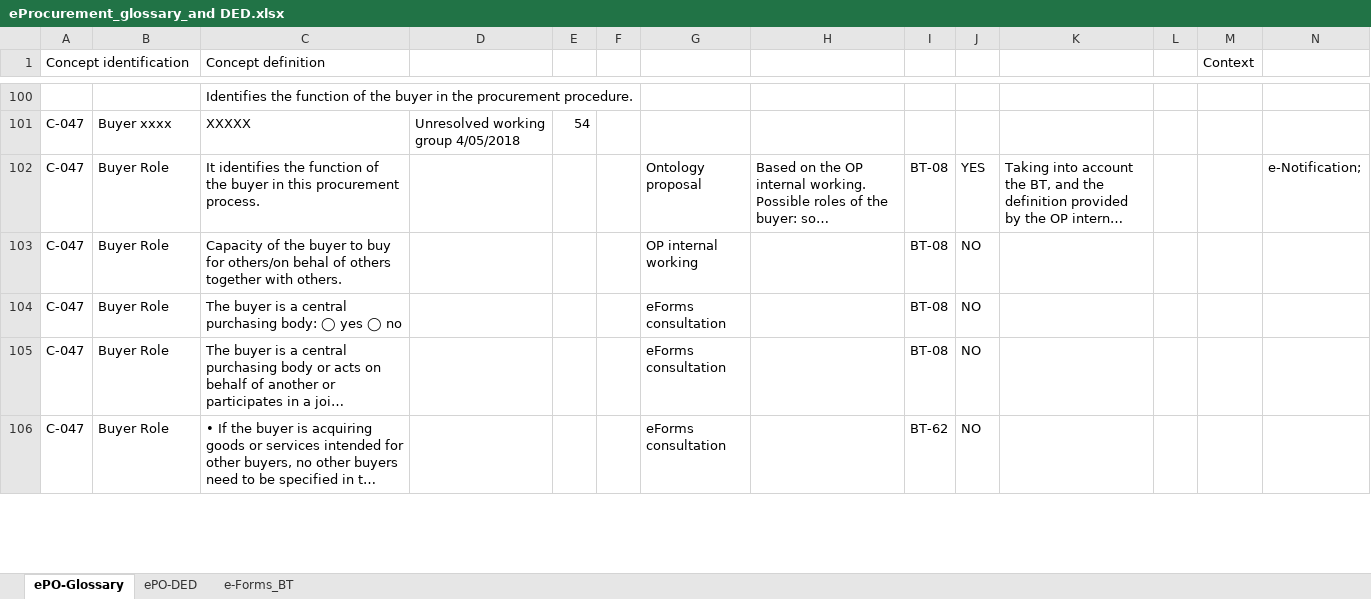
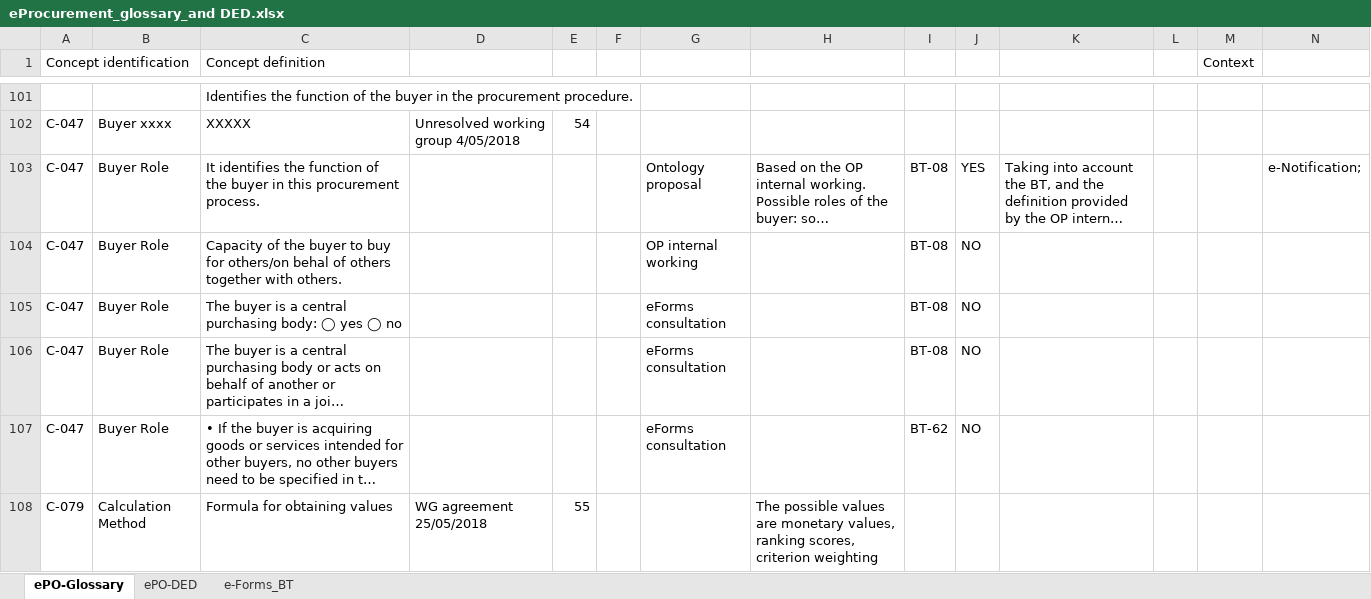
Before and after one commit to eProcurement-everis/ePO, an Excel workbook: 02_IR_DED/eProcurement_glossary_and DED.xlsx, sheet ePO-Glossary, drawn as a sheet; only a part is shown, gaps mark what is left out; long unchanged cells end in …; values as stored, in another font and other column widths than the file's, no cell formats; rows hold the shown columns only; the diff covers the shown part only; the diff names each change by its address in the sheet, - before the commit and + after, or states it on an @@ line.

Commit message:
Glossary update meetings of 18/05/2018 and 25/05/2018

```diff
--- a/02_IR_DED/eProcurement_glossary_and DED.xlsx (sheet ePO-Glossary)
+++ b/02_IR_DED/eProcurement_glossary_and DED.xlsx (sheet ePO-Glossary)
+row 108: C-079 | Calculation Method | Formula for obtaining values | WG agreement 25/05/2018 | 55 |  |  | The possible values are monetary values, ranking scores, criterion weighting
```
Also changed, not shown: 18 added rows, 2 removed rows and 8 edited cells elsewhere in this sheet, cell formats.
